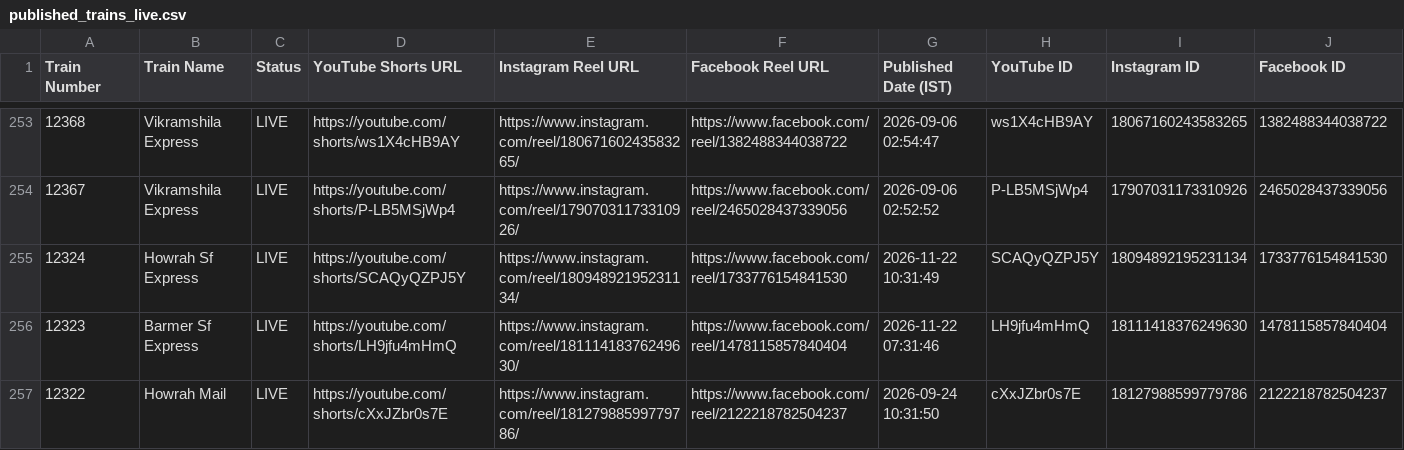
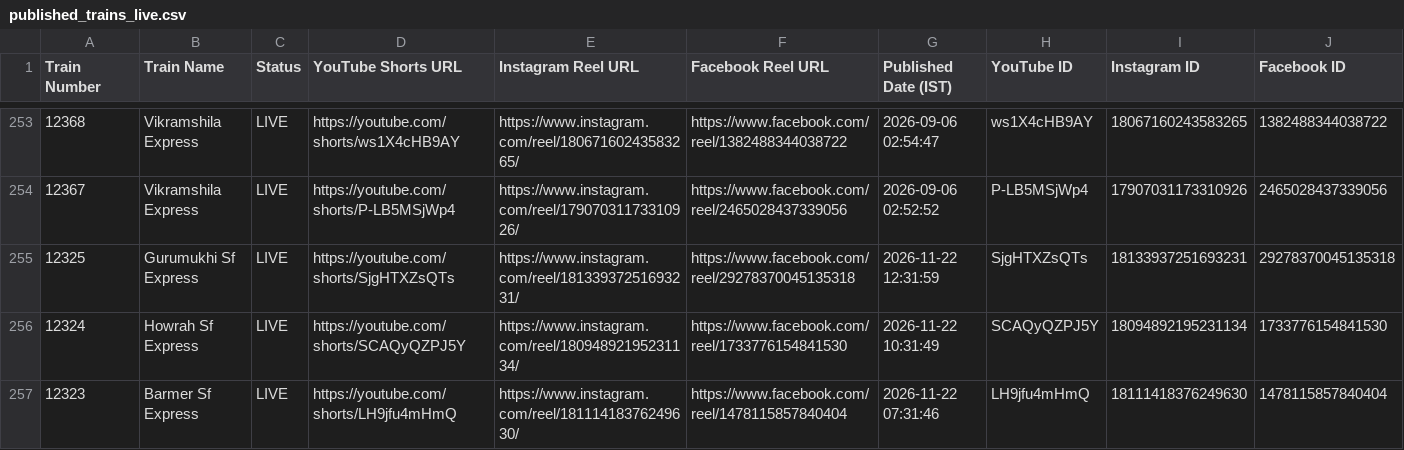
Before and after one commit to hkswami-007/railroutes-live-data, a CSV file: published_trains_live.csv, drawn as a sheet; only a part is shown, gaps mark what is left out; the shorter side is filled out with more unchanged rows; the diff names each change by its address in the sheet, - before the commit and + after, or states it on an @@ line.

Commit message:
chore: update published_trains_live.csv live feed [skip ci]

```diff
--- a/published_trains_live.csv
+++ b/published_trains_live.csv
+row 255: 12325 | Gurumukhi Sf Express | LIVE | https://youtube.com/shorts/SjgHTXZsQTs | https://www.instagram.com/reel/18133937251693231/ | https://www.facebook.com/reel/29278370045135318 | 2026-11-22 12:31:59 | SjgHTXZsQTs | 18133937251693231 | 29278370045135318
```
